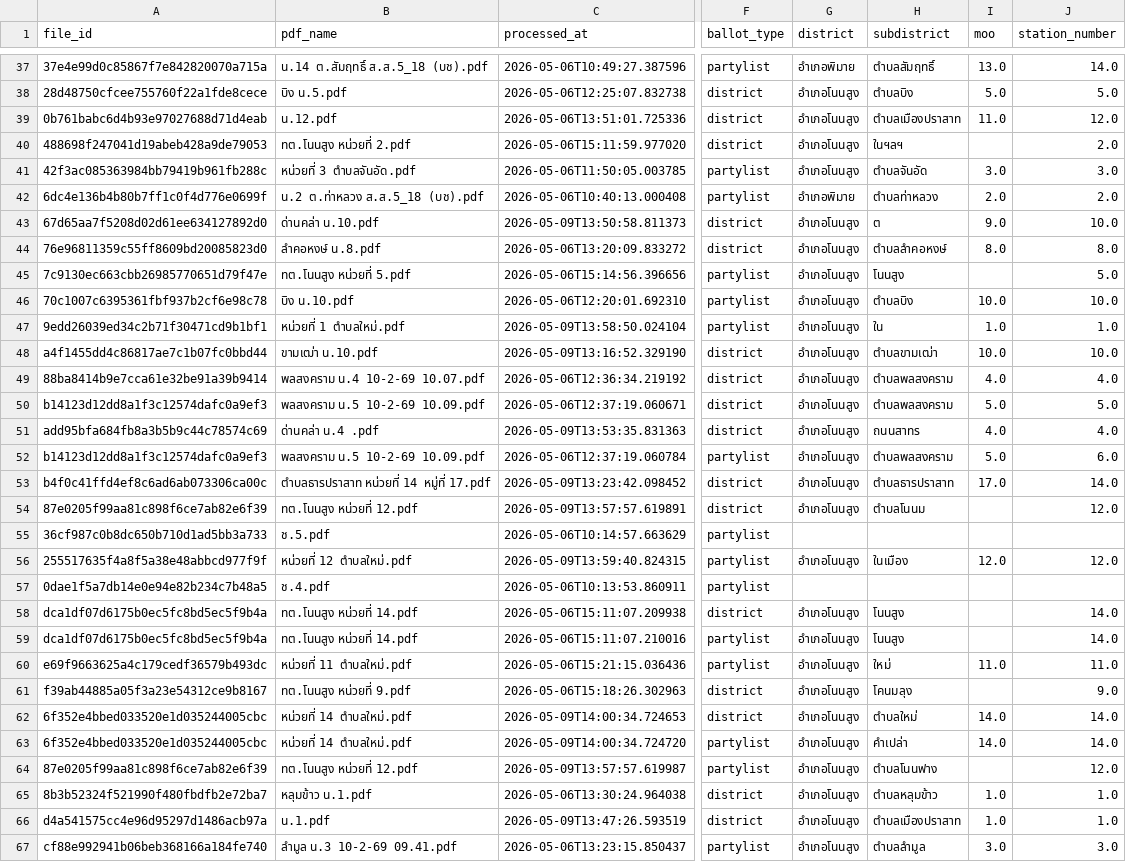
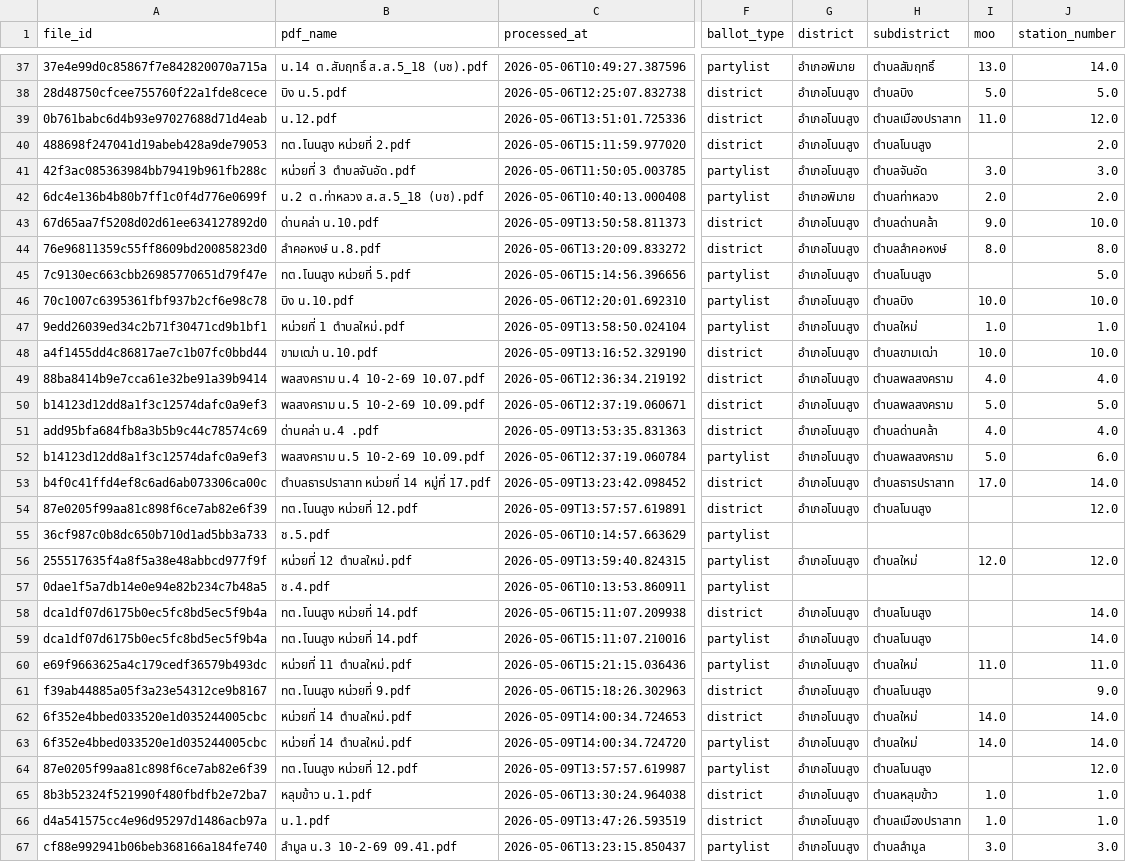
Before and after one commit to senella02/DSDE_final, a CSV file: reports/spotcheck_queue.csv, drawn as a sheet; only a part is shown, gaps mark what is left out; the diff covers the shown part only; the diff names each change by its address in the sheet, - before the commit and + after, or states it on an @@ line.

```diff
--- a/reports/spotcheck_queue.csv
+++ b/reports/spotcheck_queue.csv
-H40 (subdistrict): ในฯลฯ
+H40 (subdistrict): ตำบลโนนสูง
-H43 (subdistrict): ต
+H43 (subdistrict): ตำบลด่านคล้า
-H45 (subdistrict): โนนสูง
+H45 (subdistrict): ตำบลโนนสูง
-H47 (subdistrict): ใน
+H47 (subdistrict): ตำบลใหม่
-H51 (subdistrict): ถนนสาทร
+H51 (subdistrict): ตำบลด่านคล้า
-H54 (subdistrict): ตำบลโนนม
+H54 (subdistrict): ตำบลโนนสูง
-H56 (subdistrict): ในเมือง
+H56 (subdistrict): ตำบลใหม่
-H58:H59 (subdistrict): โนนสูง
+H58:H59 (subdistrict): ตำบลโนนสูง
-H60 (subdistrict): ใหม่
+H60 (subdistrict): ตำบลใหม่
-H61 (subdistrict): โคนมลุง
+H61 (subdistrict): ตำบลโนนสูง
-H63 (subdistrict): คำเปล่า
+H63 (subdistrict): ตำบลใหม่
-H64 (subdistrict): ตำบลโนนฟาง
+H64 (subdistrict): ตำบลโนนสูง
```
Also changed, not shown: 35 edited cells elsewhere in this file, reports/anomaly_flags.csv, reports/data_quality_report.csv, 4 other files.
